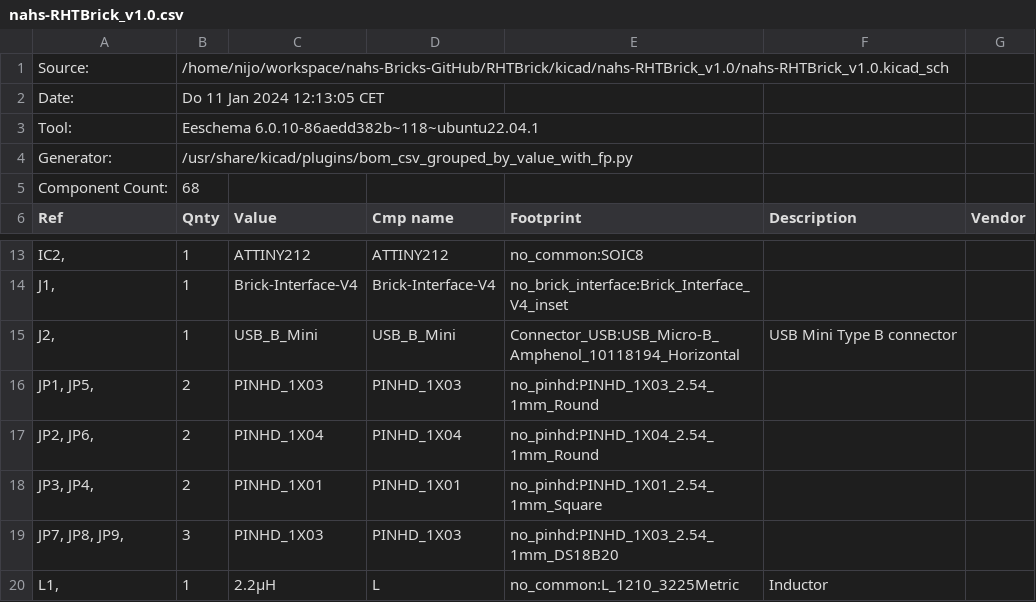
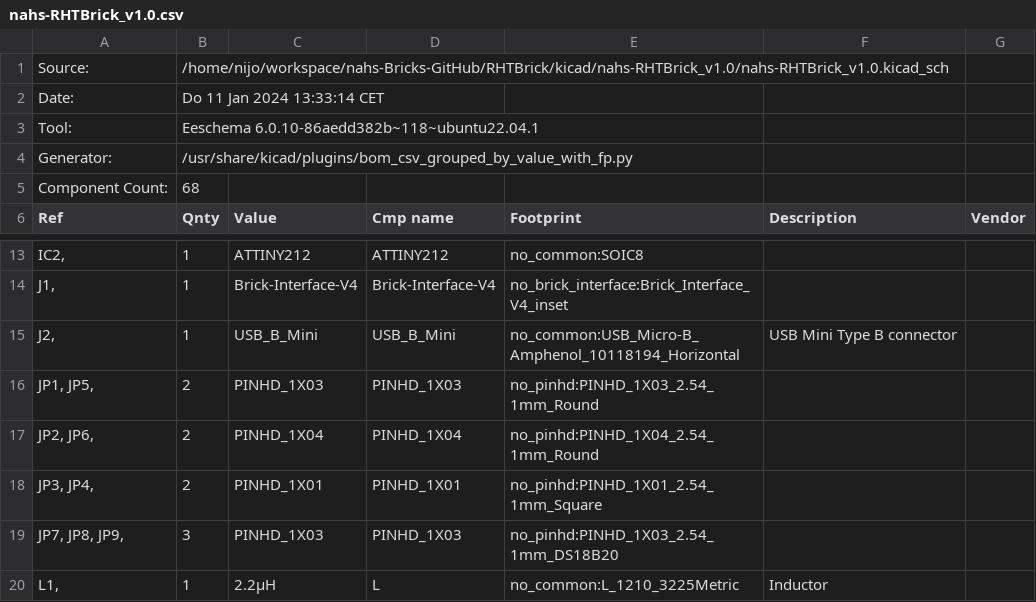
Before and after one commit to NAHS-Bricks/RHTBrick, a CSV file: kicad/nahs-RHTBrick_v1.0/nahs-RHTBrick_v1.0.csv, drawn as a sheet; only a part is shown, gaps mark what is left out.

Commit message:
updated footprints for stencil

```diff
--- a/kicad/nahs-RHTBrick_v1.0/nahs-RHTBrick_v1.0.csv
+++ b/kicad/nahs-RHTBrick_v1.0/nahs-RHTBrick_v1.0.csv
@@ -1,3 +1,3 @@
 "Source:","/home/nijo/workspace/nahs-Bricks-GitHub/RHTBrick/kicad/nahs-RHTBrick_v1.0/nahs-RHTBrick_v1.0.kicad_sch"
-"Date:","Do 11 Jan 2024 12:13:05 CET"
+"Date:","Do 11 Jan 2024 13:33:14 CET"
 "Tool:","Eeschema 6.0.10-86aedd382b~118~ubuntu22.04.1"
@@ -14,3 +14,3 @@
 "J1, ","1","Brick-Interface-V4","Brick-Interface-V4","no_brick_interface:Brick_Interface_V4_inset","",""
-"J2, ","1","USB_B_Mini","USB_B_Mini","Connector_USB:USB_Micro-B_Amphenol_10118194_Horizontal","USB Mini Type B connector",""
+"J2, ","1","USB_B_Mini","USB_B_Mini","no_common:USB_Micro-B_Amphenol_10118194_Horizontal","USB Mini Type B connector",""
 "JP1, JP5, ","2","PINHD_1X03","PINHD_1X03","no_pinhd:PINHD_1X03_2.54_1mm_Round","",""
```
Also changed, not shown: 4 other files.
